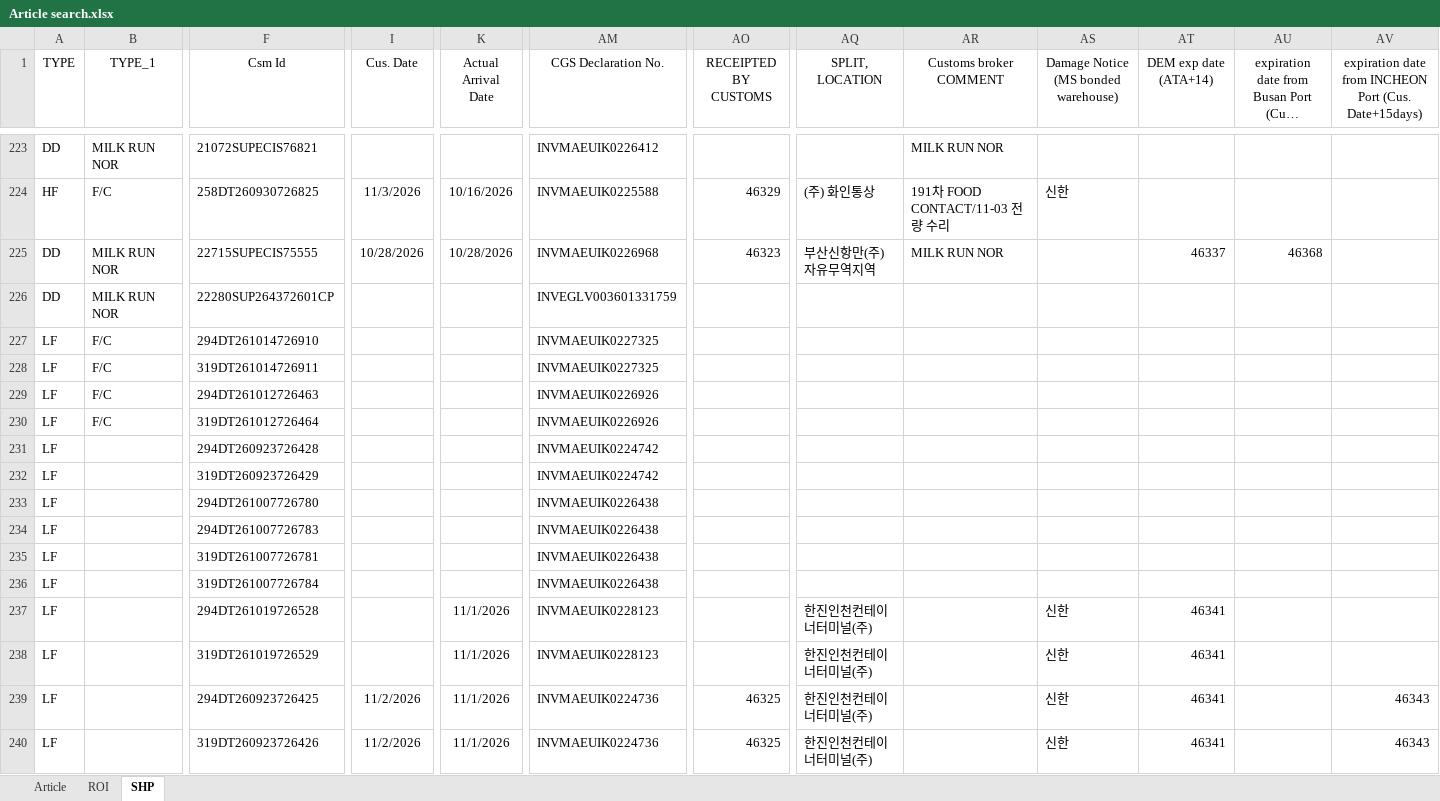
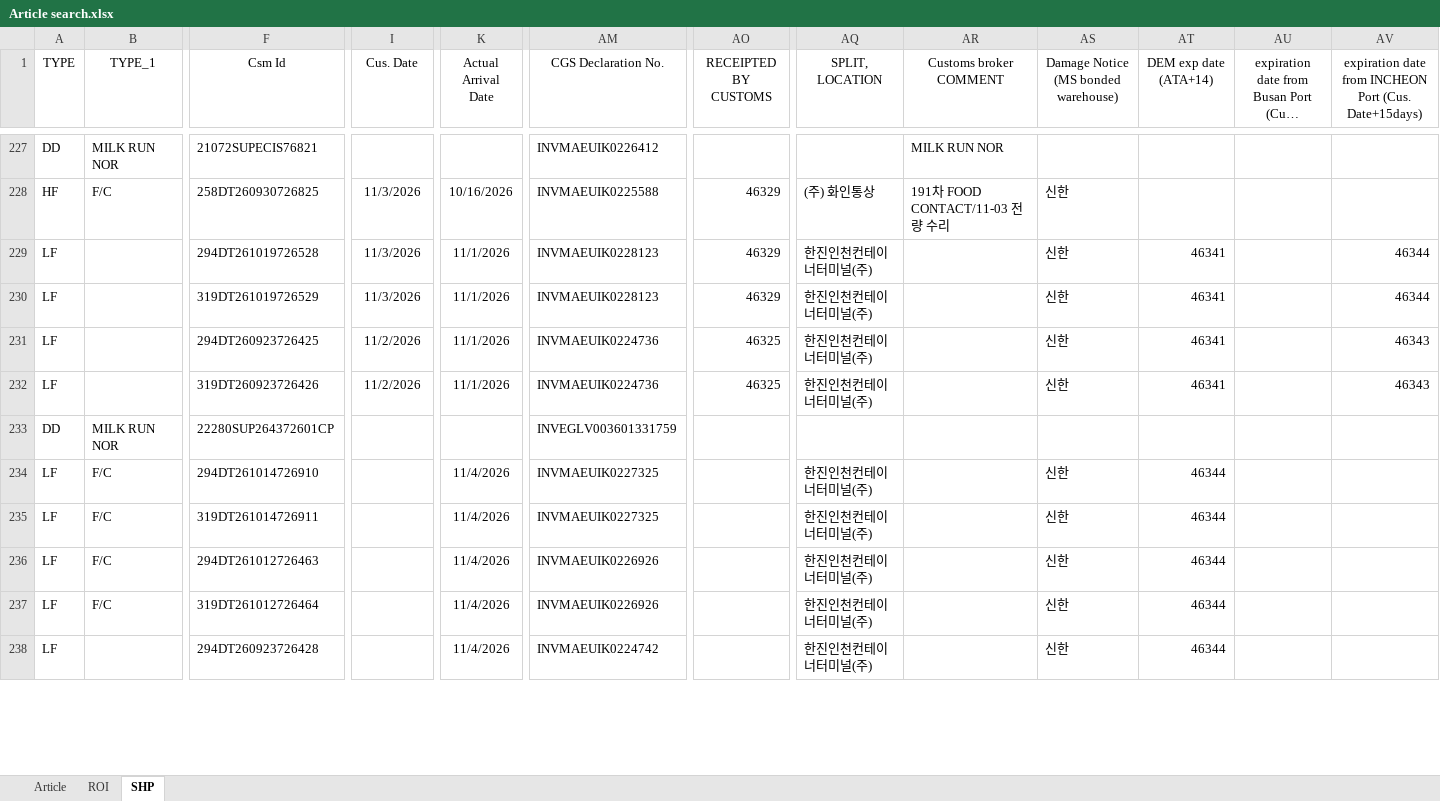
Before and after one commit to STO726/GOODS_Arrival, an Excel workbook: Article search.xlsx, sheet SHP, drawn as a sheet; only a part is shown, gaps mark what is left out; long unchanged cells end in …; values as stored, in another font and other column widths than the file's, no borders; conditional formats and table styles not drawn; removed rows and columns are numbered as before the commit, all else as after; rows hold the shown columns only; the diff covers the shown part only; the diff names each change by its address in the sheet, - before the commit and + after, or states it on an @@ line.

```diff
--- a/Article search.xlsx (sheet SHP)
+++ b/Article search.xlsx (sheet SHP)
-row 225: DD | MILK RUN NOR | 22715SUPECIS75555 | 10/28/2026 | 10/28/2026 | INVMAEUIK0226968 | 46323 | 부산신항만(주)자유무역지역 | MILK RUN NOR |  | 46337 | 46368
-row 226: DD | MILK RUN NOR | 22280SUP264372601CP |  |  | INVEGLV003601331759
-row 227: LF | F/C | 294DT261014726910 |  |  | INVMAEUIK0227325
-row 228: LF | F/C | 319DT261014726911 |  |  | INVMAEUIK0227325
-row 229: LF | F/C | 294DT261012726463 |  |  | INVMAEUIK0226926
-row 230: LF | F/C | 319DT261012726464 |  |  | INVMAEUIK0226926
-row 231: LF |  | 294DT260923726428 |  |  | INVMAEUIK0224742
-row 232: LF |  | 319DT260923726429 |  |  | INVMAEUIK0224742
-row 233: LF |  | 294DT261007726780 |  |  | INVMAEUIK0226438
-row 234: LF |  | 294DT261007726783 |  |  | INVMAEUIK0226438
-row 235: LF |  | 319DT261007726781 |  |  | INVMAEUIK0226438
-row 236: LF |  | 319DT261007726784 |  |  | INVMAEUIK0226438
-I229:I230 (Cus. Date): (empty)
+I229:I230 (Cus. Date): 11/3/2026
-AO229:AO230 (RECEIPTED BY CUSTOMS): (empty)
+AO229:AO230 (RECEIPTED BY CUSTOMS): 46329
-AV229:AV230: (empty)
+AV229:AV230: 46344
+row 233: DD | MILK RUN NOR | 22280SUP264372601CP |  |  | INVEGLV003601331759
+row 234: LF | F/C | 294DT261014726910 |  | 11/4/2026 | INVMAEUIK0227325 |  | 한진인천컨테이너터미널(주) |  | 신한 | 46344
+row 235: LF | F/C | 319DT261014726911 |  | 11/4/2026 | INVMAEUIK0227325 |  | 한진인천컨테이너터미널(주) |  | 신한 | 46344
+row 236: LF | F/C | 294DT261012726463 |  | 11/4/2026 | INVMAEUIK0226926 |  | 한진인천컨테이너터미널(주) |  | 신한 | 46344
+row 237: LF | F/C | 319DT261012726464 |  | 11/4/2026 | INVMAEUIK0226926 |  | 한진인천컨테이너터미널(주) |  | 신한 | 46344
+row 238: LF |  | 294DT260923726428 |  | 11/4/2026 | INVMAEUIK0224742 |  | 한진인천컨테이너터미널(주) |  | 신한 | 46344
```
Also changed, not shown: 9 added rows, 2 removed rows, 4 moved rows and 12 edited cells elsewhere in this sheet, sheet ROI, formulas that keep their value.
